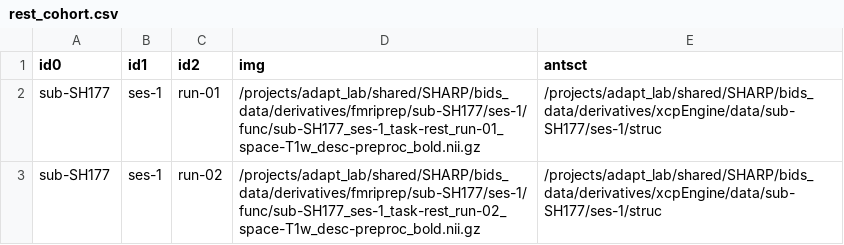
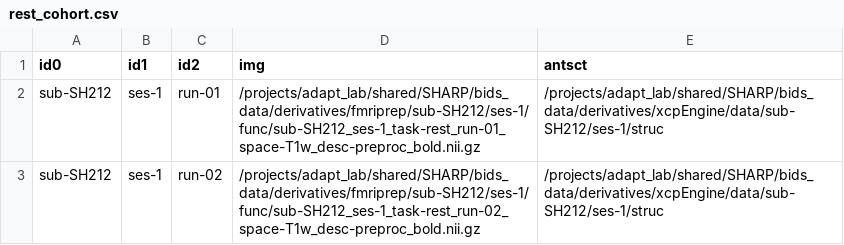
Before and after one commit to uo-adapt/SHARP_Scripts, a CSV file: rsfMRI/xcpEngine/rest_cohort.csv, drawn as a sheet.

Commit message:
mc

```diff
--- a/rsfMRI/xcpEngine/rest_cohort.csv
+++ b/rsfMRI/xcpEngine/rest_cohort.csv
@@ -1,3 +1,3 @@
 id0,id1,id2,img,antsct
-sub-SH177,ses-1,run-01,/projects/adapt_lab/shared/SHARP/bids_data/derivatives/fmriprep/sub-SH177/ses-1/func/sub-SH177_ses-1_task-rest_run-01_space-T1w_desc-preproc_bold.nii.gz,/projects/adapt_lab/shared/SHARP/bids_data/derivatives/xcpEngine/data/sub-SH177/ses-1/struc
-sub-SH177,ses-1,run-02,/projects/adapt_lab/shared/SHARP/bids_data/derivatives/fmriprep/sub-SH177/ses-1/func/sub-SH177_ses-1_task-rest_run-02_space-T1w_desc-preproc_bold.nii.gz,/projects/adapt_lab/shared/SHARP/bids_data/derivatives/xcpEngine/data/sub-SH177/ses-1/struc
+sub-SH212,ses-1,run-01,/projects/adapt_lab/shared/SHARP/bids_data/derivatives/fmriprep/sub-SH212/ses-1/func/sub-SH212_ses-1_task-rest_run-01_space-T1w_desc-preproc_bold.nii.gz,/projects/adapt_lab/shared/SHARP/bids_data/derivatives/xcpEngine/data/sub-SH212/ses-1/struc
+sub-SH212,ses-1,run-02,/projects/adapt_lab/shared/SHARP/bids_data/derivatives/fmriprep/sub-SH212/ses-1/func/sub-SH212_ses-1_task-rest_run-02_space-T1w_desc-preproc_bold.nii.gz,/projects/adapt_lab/shared/SHARP/bids_data/derivatives/xcpEngine/data/sub-SH212/ses-1/struc
```
